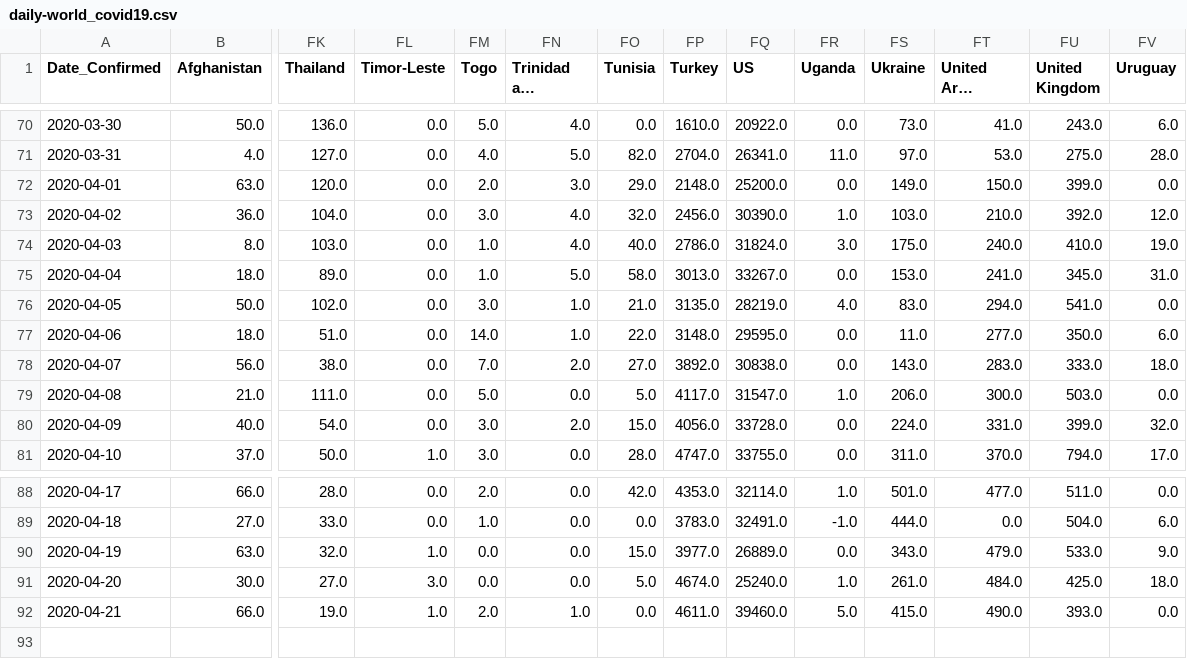
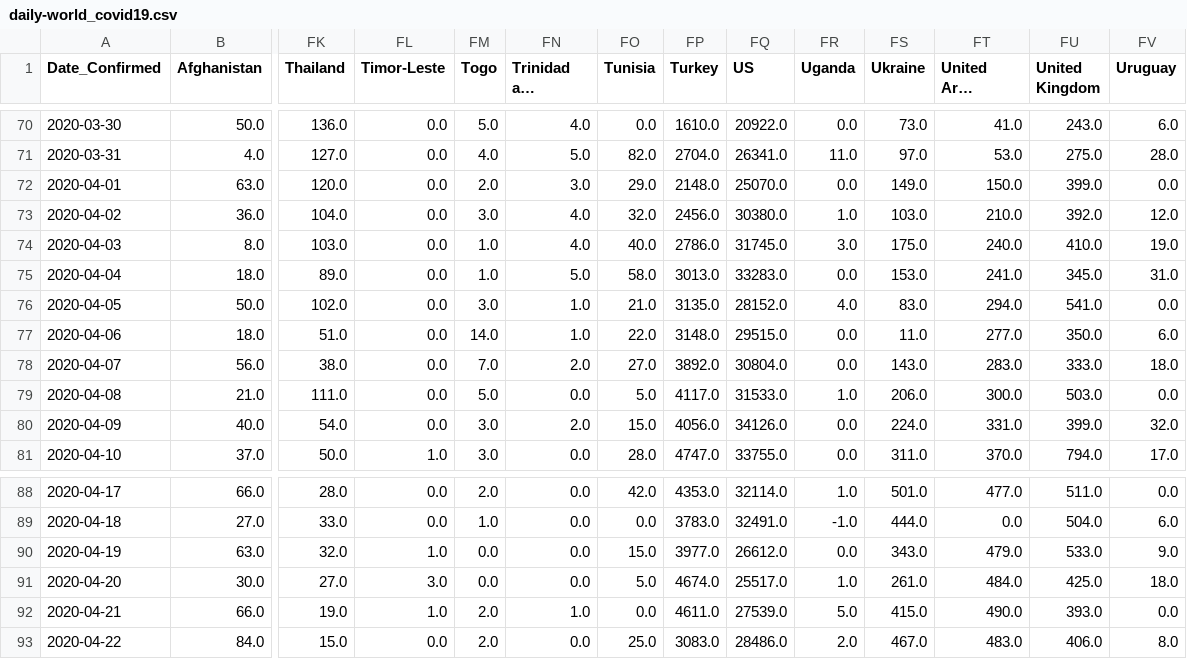
Before and after one commit to marianarf/covid19_mexico_analysis, a CSV file: output_data/time_series/daily-world_covid19.csv, drawn as a sheet; only a part is shown, gaps mark what is left out; long unchanged cells end in …; rows hold the shown columns only; the diff names each change by its address in the sheet, - before the commit and + after, or states it on an @@ line.

```diff
--- a/output_data/time_series/daily-world_covid19.csv
+++ b/output_data/time_series/daily-world_covid19.csv
-FQ72 (US): 25200.0
+FQ72 (US): 25070.0
-FQ73 (US): 30390.0
+FQ73 (US): 30380.0
-FQ74 (US): 31824.0
+FQ74 (US): 31745.0
-FQ75 (US): 33267.0
+FQ75 (US): 33283.0
-FQ76 (US): 28219.0
+FQ76 (US): 28152.0
-FQ77 (US): 29595.0
+FQ77 (US): 29515.0
-FQ78 (US): 30838.0
+FQ78 (US): 30804.0
-FQ79 (US): 31547.0
+FQ79 (US): 31533.0
-FQ80 (US): 33728.0
+FQ80 (US): 34126.0
-FQ90 (US): 26889.0
+FQ90 (US): 26612.0
-FQ91 (US): 25240.0
+FQ91 (US): 25517.0
-FQ92 (US): 39460.0
+FQ92 (US): 27539.0
+row 93: 2020-04-22 | 84.0 | 15.0 | 0.0 | 2.0 | 0.0 | 25.0 | 3083.0 | 28486.0 | 2.0 | 467.0 | 483.0 | 406.0 | 8.0
```
Also changed, not shown: output_data/time_series/total-world-covid19.csv, 7 other files.
